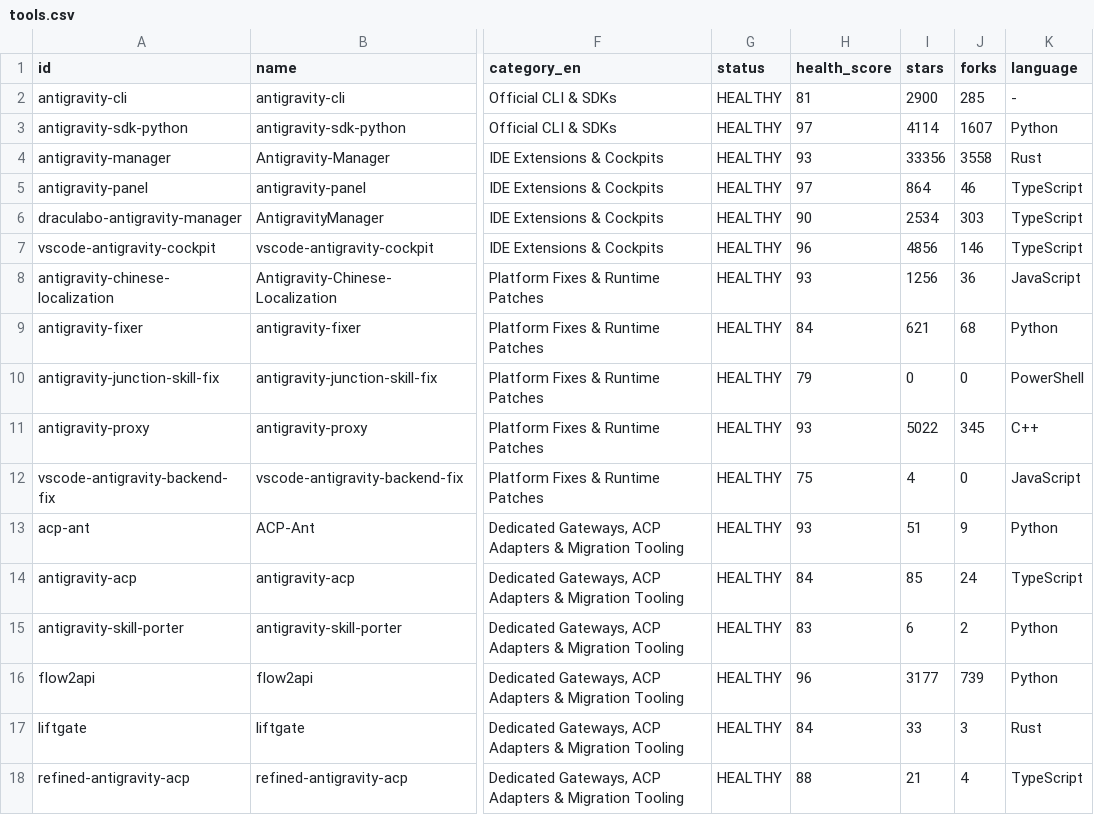
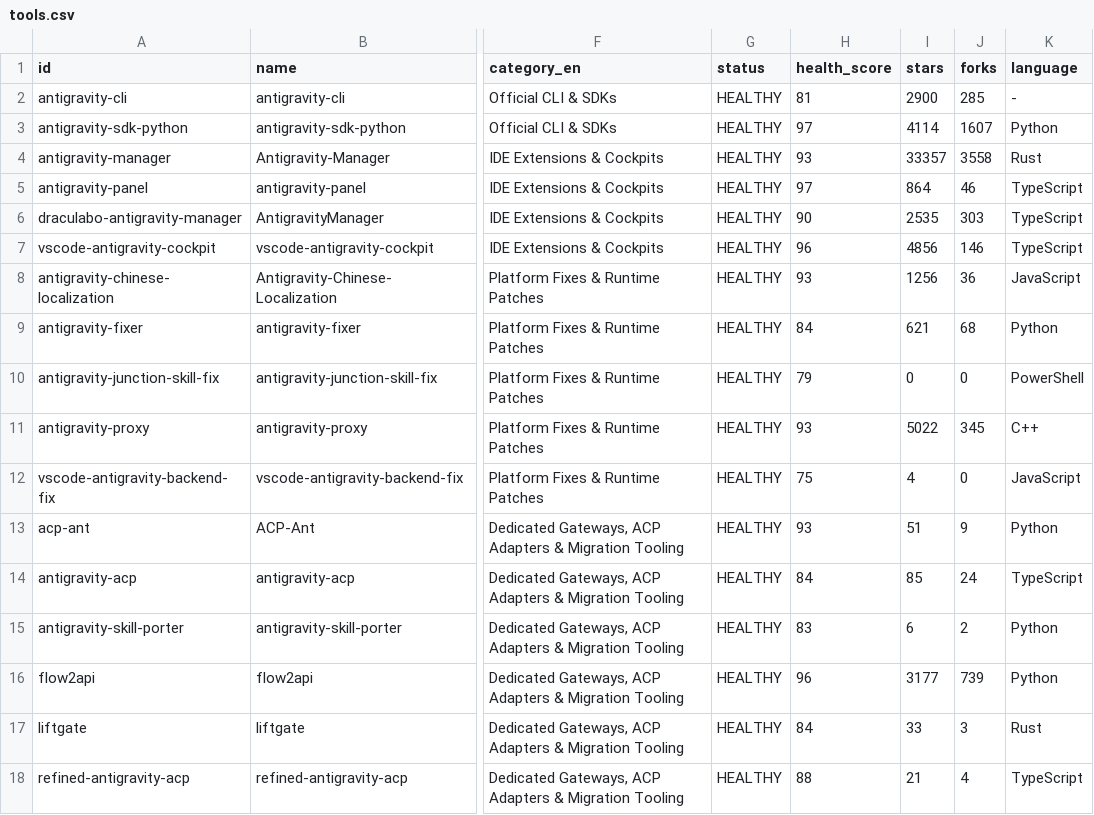
Before and after one commit to lukeinx/awesome-antigravity-tools, a CSV file: data/exports/tools.csv, drawn as a sheet; only a part is shown, gaps mark what is left out; the diff names each change by its address in the sheet, - before the commit and + after, or states it on an @@ line.

```diff
--- a/data/exports/tools.csv
+++ b/data/exports/tools.csv
-I4 (stars): 33356
+I4 (stars): 33357
-I6 (stars): 2534
+I6 (stars): 2535
```
Also changed, not shown: 7 other files.
